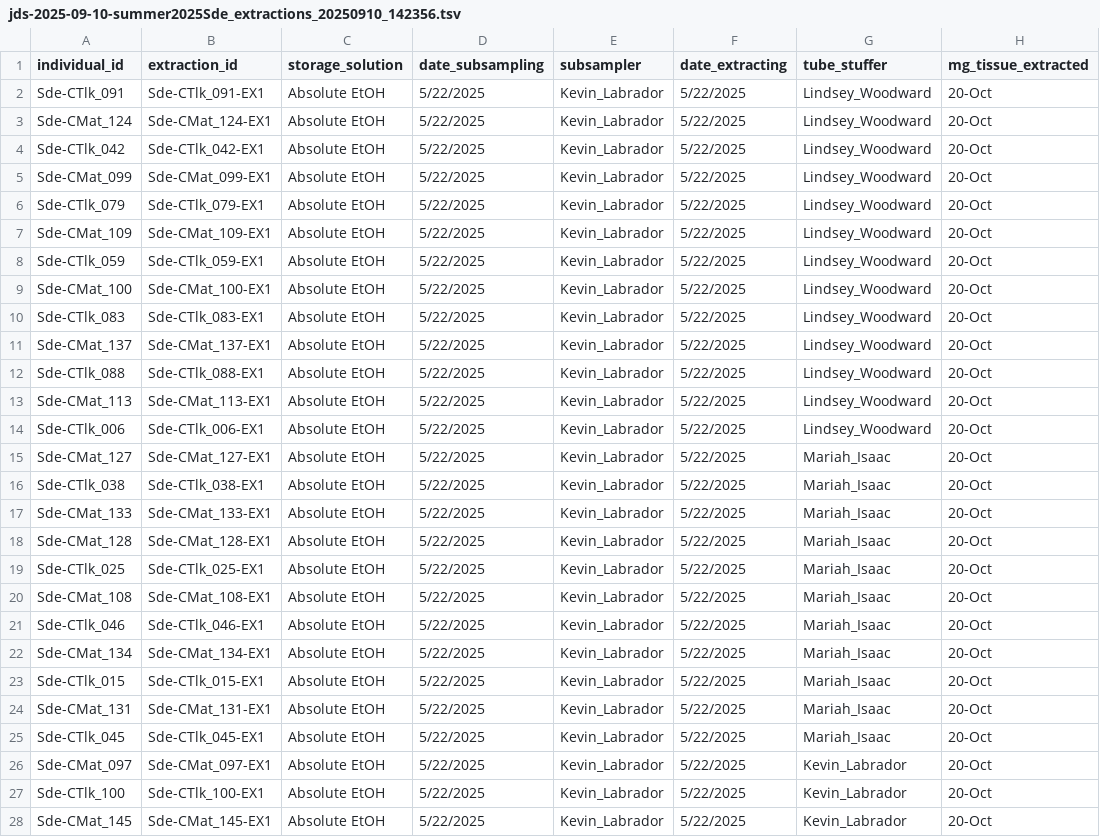
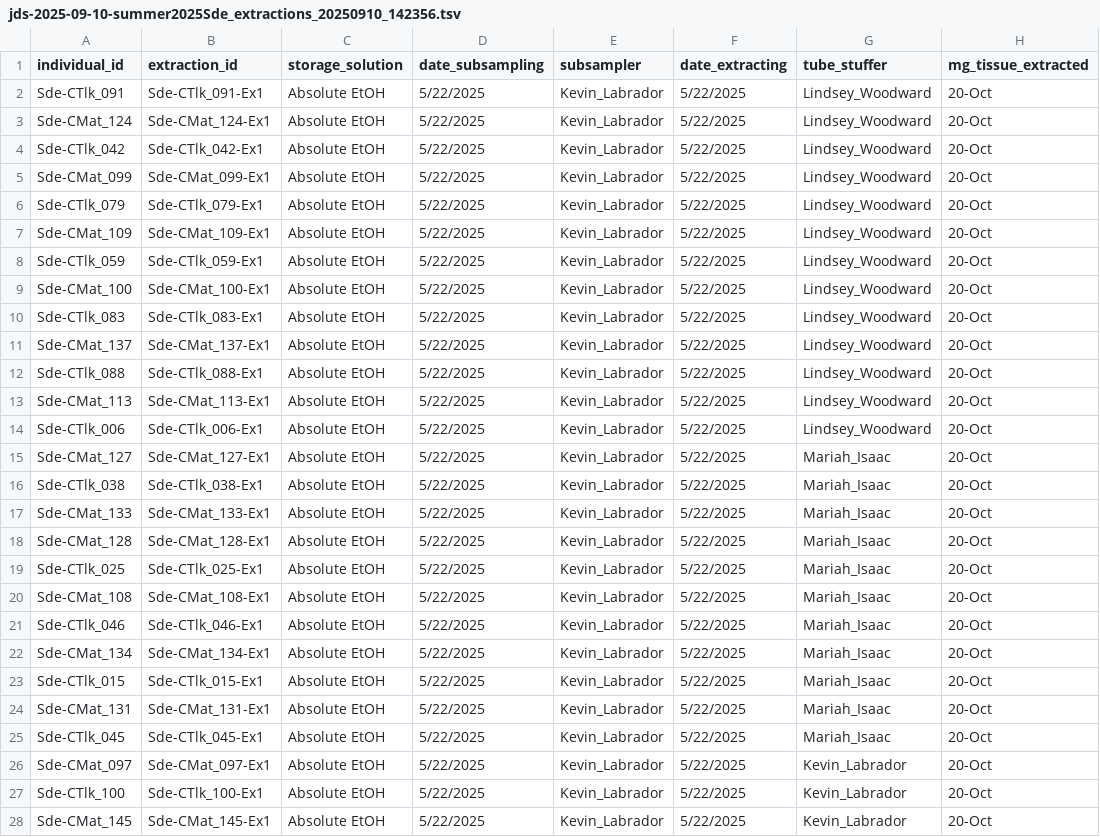
Before and after one commit to philippinespire/database_albatross_recollections, a TSV file: db_files/dna_extractions_sheets/jds-2025-09-10-summer2025Sde_extractions_20250910_142356.tsv, drawn as a sheet; only a part is shown; the diff covers the shown part only; the diff names each change by its address in the sheet, - before the commit and + after, or states it on an @@ line.

```diff
--- a/db_files/dna_extractions_sheets/jds-2025-09-10-summer2025Sde_extractions_20250910_142356.tsv
+++ b/db_files/dna_extractions_sheets/jds-2025-09-10-summer2025Sde_extractions_20250910_142356.tsv
-B2 (extraction_id): Sde-CTlk_091-EX1
+B2 (extraction_id): Sde-CTlk_091-Ex1
-B3 (extraction_id): Sde-CMat_124-EX1
+B3 (extraction_id): Sde-CMat_124-Ex1
-B4 (extraction_id): Sde-CTlk_042-EX1
+B4 (extraction_id): Sde-CTlk_042-Ex1
-B5 (extraction_id): Sde-CMat_099-EX1
+B5 (extraction_id): Sde-CMat_099-Ex1
-B6 (extraction_id): Sde-CTlk_079-EX1
+B6 (extraction_id): Sde-CTlk_079-Ex1
-B7 (extraction_id): Sde-CMat_109-EX1
+B7 (extraction_id): Sde-CMat_109-Ex1
-B8 (extraction_id): Sde-CTlk_059-EX1
+B8 (extraction_id): Sde-CTlk_059-Ex1
-B9 (extraction_id): Sde-CMat_100-EX1
+B9 (extraction_id): Sde-CMat_100-Ex1
-B10 (extraction_id): Sde-CTlk_083-EX1
+B10 (extraction_id): Sde-CTlk_083-Ex1
-B11 (extraction_id): Sde-CMat_137-EX1
+B11 (extraction_id): Sde-CMat_137-Ex1
-B12 (extraction_id): Sde-CTlk_088-EX1
+B12 (extraction_id): Sde-CTlk_088-Ex1
-B13 (extraction_id): Sde-CMat_113-EX1
+B13 (extraction_id): Sde-CMat_113-Ex1
-B14 (extraction_id): Sde-CTlk_006-EX1
+B14 (extraction_id): Sde-CTlk_006-Ex1
-B15 (extraction_id): Sde-CMat_127-EX1
+B15 (extraction_id): Sde-CMat_127-Ex1
-B16 (extraction_id): Sde-CTlk_038-EX1
+B16 (extraction_id): Sde-CTlk_038-Ex1
-B17 (extraction_id): Sde-CMat_133-EX1
+B17 (extraction_id): Sde-CMat_133-Ex1
-B18 (extraction_id): Sde-CMat_128-EX1
+B18 (extraction_id): Sde-CMat_128-Ex1
-B19 (extraction_id): Sde-CTlk_025-EX1
+B19 (extraction_id): Sde-CTlk_025-Ex1
-B20 (extraction_id): Sde-CMat_108-EX1
+B20 (extraction_id): Sde-CMat_108-Ex1
-B21 (extraction_id): Sde-CTlk_046-EX1
+B21 (extraction_id): Sde-CTlk_046-Ex1
-B22 (extraction_id): Sde-CMat_134-EX1
+B22 (extraction_id): Sde-CMat_134-Ex1
-B23 (extraction_id): Sde-CTlk_015-EX1
+B23 (extraction_id): Sde-CTlk_015-Ex1
-B24 (extraction_id): Sde-CMat_131-EX1
+B24 (extraction_id): Sde-CMat_131-Ex1
-B25 (extraction_id): Sde-CTlk_045-EX1
+B25 (extraction_id): Sde-CTlk_045-Ex1
-B26 (extraction_id): Sde-CMat_097-EX1
+B26 (extraction_id): Sde-CMat_097-Ex1
-B27 (extraction_id): Sde-CTlk_100-EX1
+B27 (extraction_id): Sde-CTlk_100-Ex1
-B28 (extraction_id): Sde-CMat_145-EX1
+B28 (extraction_id): Sde-CMat_145-Ex1
```
Also changed, not shown: 165 edited cells elsewhere in this file, staging/dna_extractions_sheets/processed/jds-2025-09-10-summer2025Sde_extractions_processed_20250910_142356.tsv, 5 other files.
